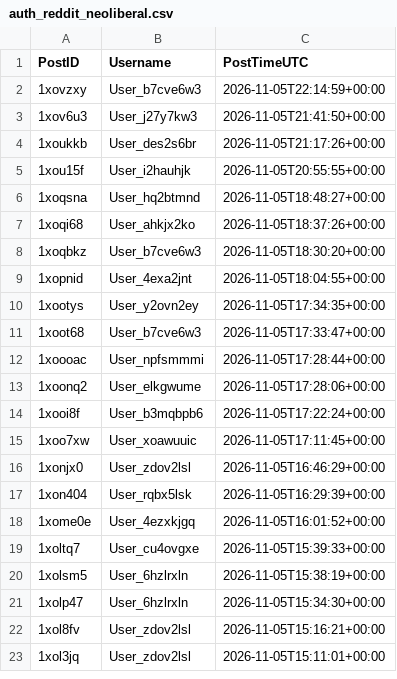
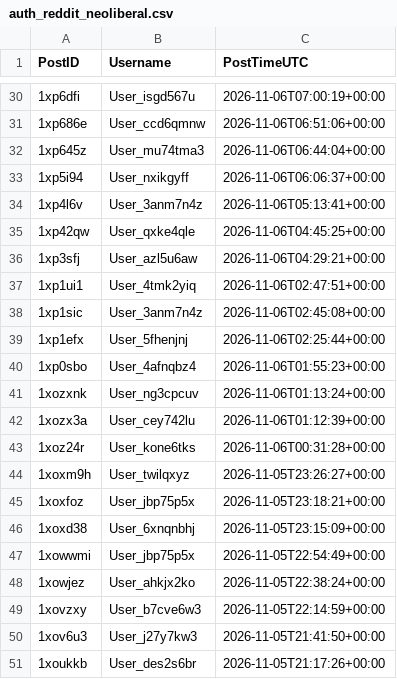
Before and after one commit to Ok-Stand-2128/Live-Reddit-Tracking, a CSV file: data/auth_reddit_neoliberal.csv, drawn as a sheet; only a part is shown, gaps mark what is left out; the shorter side is filled out with more unchanged rows; the diff covers the shown part only; the diff names each change by its address in the sheet, - before the commit and + after, or states it on an @@ line.

```diff
--- a/data/auth_reddit_neoliberal.csv
+++ b/data/auth_reddit_neoliberal.csv
+row 30: 1xp6dfi | User_isgd567u | 2026-11-06T07:00:19+00:00
+row 31: 1xp686e | User_ccd6qmnw | 2026-11-06T06:51:06+00:00
+row 32: 1xp645z | User_mu74tma3 | 2026-11-06T06:44:04+00:00
+row 33: 1xp5i94 | User_nxikgyff | 2026-11-06T06:06:37+00:00
+row 34: 1xp4l6v | User_3anm7n4z | 2026-11-06T05:13:41+00:00
+row 35: 1xp42qw | User_qxke4qle | 2026-11-06T04:45:25+00:00
+row 36: 1xp3sfj | User_azl5u6aw | 2026-11-06T04:29:21+00:00
+row 37: 1xp1ui1 | User_4tmk2yiq | 2026-11-06T02:47:51+00:00
+row 38: 1xp1sic | User_3anm7n4z | 2026-11-06T02:45:08+00:00
+row 39: 1xp1efx | User_5fhenjnj | 2026-11-06T02:25:44+00:00
+row 40: 1xp0sbo | User_4afnqbz4 | 2026-11-06T01:55:23+00:00
+row 41: 1xozxnk | User_ng3cpcuv | 2026-11-06T01:13:24+00:00
+row 42: 1xozx3a | User_cey742lu | 2026-11-06T01:12:39+00:00
+row 43: 1xoz24r | User_kone6tks | 2026-11-06T00:31:28+00:00
+row 44: 1xoxm9h | User_twilqxyz | 2026-11-05T23:26:27+00:00
+row 45: 1xoxfoz | User_jbp75p5x | 2026-11-05T23:18:21+00:00
+row 46: 1xoxd38 | User_6xnqnbhj | 2026-11-05T23:15:09+00:00
+row 47: 1xowwmi | User_jbp75p5x | 2026-11-05T22:54:49+00:00
+row 48: 1xowjez | User_ahkjx2ko | 2026-11-05T22:38:24+00:00
```
Also changed, not shown: 28 added rows elsewhere in this file, data/auth_reddit_AnythingGoesNews.csv, data/auth_reddit_antitrump.csv, 10 other files.
